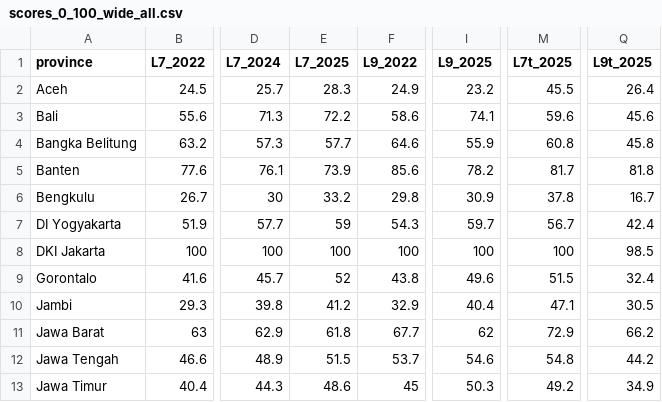
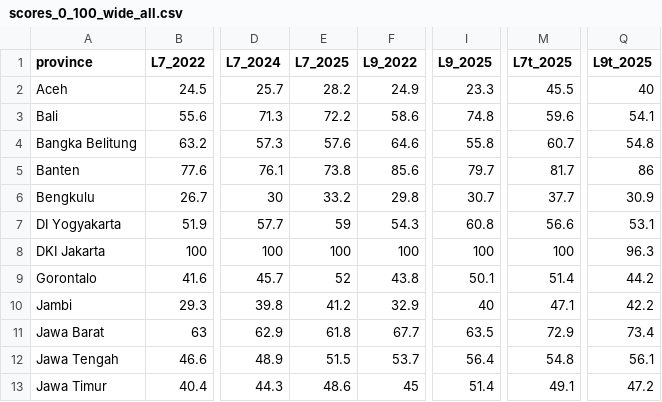
Before and after one commit to den-econ/phk_dashboard, a CSV file: reports/scores/scores_0_100_wide_all.csv, drawn as a sheet; only a part is shown, gaps mark what is left out; the diff covers the shown part only; the diff names each change by its address in the sheet, - before the commit and + after, or states it on an @@ line.

```diff
--- a/reports/scores/scores_0_100_wide_all.csv
+++ b/reports/scores/scores_0_100_wide_all.csv
-E2 (L7_2025): 28.3
+E2 (L7_2025): 28.2
-I2 (L9_2025): 23.2
+I2 (L9_2025): 23.3
-Q2 (L9t_2025): 26.4
+Q2 (L9t_2025): 40
-I3 (L9_2025): 74.1
+I3 (L9_2025): 74.8
-Q3 (L9t_2025): 45.6
+Q3 (L9t_2025): 54.1
-E4 (L7_2025): 57.7
+E4 (L7_2025): 57.6
-I4 (L9_2025): 55.9
+I4 (L9_2025): 55.8
-M4 (L7t_2025): 60.8
+M4 (L7t_2025): 60.7
-Q4 (L9t_2025): 45.8
+Q4 (L9t_2025): 54.8
-E5 (L7_2025): 73.9
+E5 (L7_2025): 73.8
-I5 (L9_2025): 78.2
+I5 (L9_2025): 79.7
-Q5 (L9t_2025): 81.8
+Q5 (L9t_2025): 86
-I6 (L9_2025): 30.9
+I6 (L9_2025): 30.7
-M6 (L7t_2025): 37.8
+M6 (L7t_2025): 37.7
-Q6 (L9t_2025): 16.7
+Q6 (L9t_2025): 30.9
-I7 (L9_2025): 59.7
+I7 (L9_2025): 60.8
-M7 (L7t_2025): 56.7
+M7 (L7t_2025): 56.6
-Q7 (L9t_2025): 42.4
+Q7 (L9t_2025): 53.1
-Q8 (L9t_2025): 98.5
+Q8 (L9t_2025): 96.3
-I9 (L9_2025): 49.6
+I9 (L9_2025): 50.1
-M9 (L7t_2025): 51.5
+M9 (L7t_2025): 51.4
-Q9 (L9t_2025): 32.4
+Q9 (L9t_2025): 44.2
-I10 (L9_2025): 40.4
+I10 (L9_2025): 40
-Q10 (L9t_2025): 30.5
+Q10 (L9t_2025): 42.2
-I11 (L9_2025): 62
+I11 (L9_2025): 63.5
-Q11 (L9t_2025): 66.2
+Q11 (L9t_2025): 73.4
-I12 (L9_2025): 54.6
+I12 (L9_2025): 56.4
-Q12 (L9t_2025): 44.2
+Q12 (L9t_2025): 56.1
-I13 (L9_2025): 50.3
+I13 (L9_2025): 51.4
-M13 (L7t_2025): 49.2
+M13 (L7t_2025): 49.1
-Q13 (L9t_2025): 34.9
+Q13 (L9t_2025): 47.2
```
Also changed, not shown: 76 edited cells elsewhere in this file, reports/scores/lpi_scores_long.csv, reports/scores/scores_0_100_L7.csv, 6 other files.
